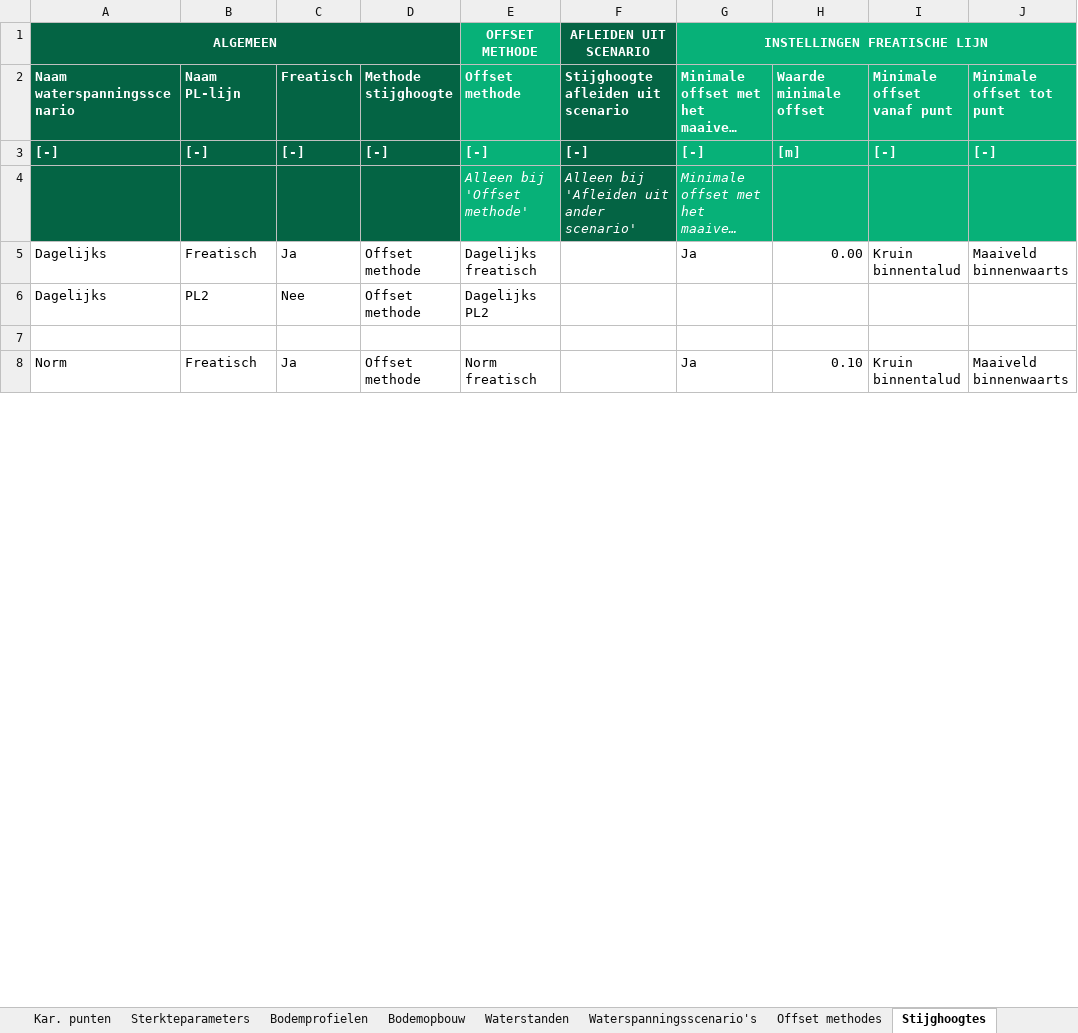
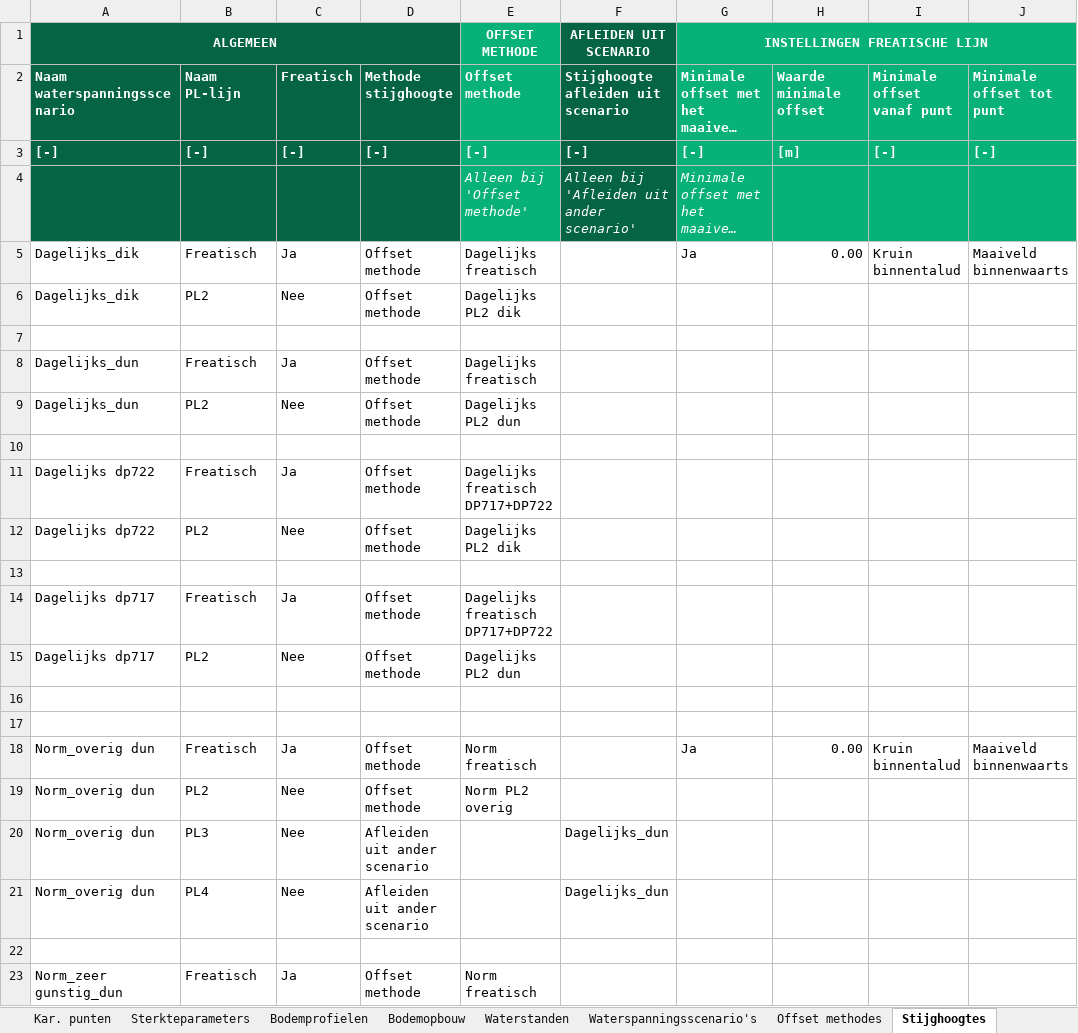
Before and after one commit to scheldestromen/BOLuS, an Excel workbook: excel_tool/Invoer BOLuS.xlsx, sheet Stijghoogtes, drawn as a sheet; only a part is shown; long unchanged cells end in …; values as stored, in another font and other column widths than the file's, no borders; addresses are those after the commit; the diff covers the shown part only; the diff names each change by its address in the sheet, - before the commit and + after, or states it on an @@ line.

```diff
--- a/excel_tool/Invoer BOLuS.xlsx (sheet Stijghoogtes)
+++ b/excel_tool/Invoer BOLuS.xlsx (sheet Stijghoogtes)
-A5:A6 (ALGEMEEN): Dagelijks
+A5:A6 (ALGEMEEN): Dagelijks_dik
-E6 (OFFSET METHODE): Dagelijks PL2
+E6 (OFFSET METHODE): Dagelijks PL2 dik
+row 8: Dagelijks_dun | Freatisch | Ja | Offset methode | Dagelijks freatisch
+row 9: Dagelijks_dun | PL2 | Nee | Offset methode | Dagelijks PL2 dun
+row 10: (empty)
+row 11: Dagelijks dp722 | Freatisch | Ja | Offset methode | Dagelijks freatisch DP717+DP722
+row 12: Dagelijks dp722 | PL2 | Nee | Offset methode | Dagelijks PL2 dik
+row 13: (empty)
+row 14: Dagelijks dp717 | Freatisch | Ja | Offset methode | Dagelijks freatisch DP717+DP722
+row 15: Dagelijks dp717 | PL2 | Nee | Offset methode | Dagelijks PL2 dun
+row 16: (empty)
+row 17: (empty)
-A18 (ALGEMEEN): Norm
+A18 (ALGEMEEN): Norm_overig dun
-H18: 0.10
+H18: 0.00
+row 19: Norm_overig dun | PL2 | Nee | Offset methode | Norm PL2 overig
+row 20: Norm_overig dun | PL3 | Nee | Afleiden uit ander scenario |  | Dagelijks_dun
+row 21: Norm_overig dun | PL4 | Nee | Afleiden uit ander scenario |  | Dagelijks_dun
+row 22: (empty)
+row 23: Norm_zeer gunstig_dun | Freatisch | Ja | Offset methode | Norm freatisch
```
Also changed, not shown: 19 added rows and 10 edited cells elsewhere in this sheet, sheet Referentielijnen, sheet Berekeningen, sheet Offset methodes, sheet Waterspanningsscenario's, sheet Kar. punten, sheet Bodemprofielen, 2 more sheets, other sheet tabs, formulas that keep their value.
